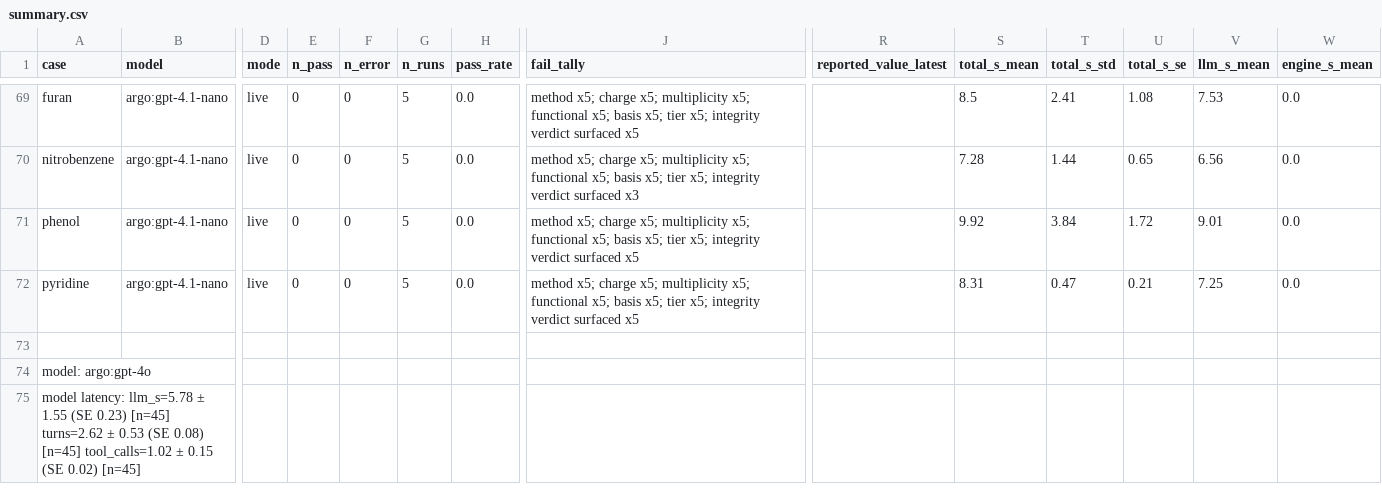
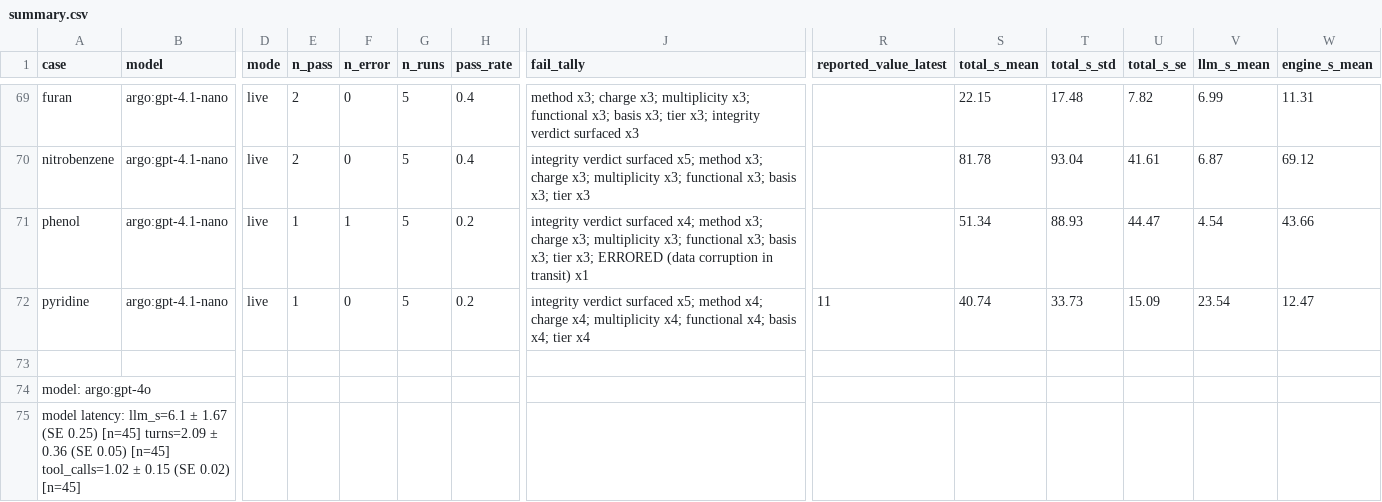
Before and after one commit to evan-robles/assay, a CSV file: benchmarks/fidelity/fukui-reactivity-validation/summary.csv, drawn as a sheet; only a part is shown, gaps mark what is left out; the diff covers the shown part only; the diff names each change by its address in the sheet, - before the commit and + after, or states it on an @@ line.

Commit message:
benchmark: forgive unquoted multiword gas-phase solvent; corrected fukui summary
Extends the tool-arg normalizer: after shlex-splitting a space-mashed args
element, rejoin a known multiword gas-phase synonym following --solvent
(_rejoin_multiword_solvent), so a model that writes `--solvent gas phase`
unquoted isn't broken into a stray `phase` token that argparse rejects. The
engine accepts "gas phase"/"gas-phase"/"no solvent" as gas-phase == no-solvent
(cli.py), so this is a valid invocation the benchmark must not fail on formatting.
Only the real --solvent triggers the rejoin; invented flags (--phase/--environment)
and wrong values still fail as genuine model errors. 9 unit-test cases pass.

Corrected fukui-reactivity summary after the full integrity gate on the gpt-4o +
gpt-4.1-nano re-run (all other 8 models unchanged at 0.978):
  - purged all rc=255 dead-node artifacts (0 remain)
  - deleted space-mash + unquoted-gas-phase tokenization artifacts, re-ran clean
  - kept 25 genuine model FAILs (invented flags --phase x12/--environment/--input/
    --geometry/--convergence/--xyz/--name/--coord-file/--gas; --method b3lyp x2;
    wrong xyz path x2)
Result: gpt-4o 0.22 -> 0.933 (was almost entirely infrastructure, not the model),
gpt-4.1-nano 0.20 -> 0.489 (genuinely weak: invents flags / confuses functional
for method). Overall 0.824 -> 0.924 over 90 (case,model) pairs.

```diff
--- a/benchmarks/fidelity/fukui-reactivity-validation/summary.csv
+++ b/benchmarks/fidelity/fukui-reactivity-validation/summary.csv
-E69:E70 (n_pass): 0
+E69:E70 (n_pass): 2
-H69:H70 (pass_rate): 0.0
+H69:H70 (pass_rate): 0.4
-J69 (fail_tally): method x5; charge x5; multiplicity x5; functional x5; basis x5; tier x5; integrity verdict surfaced x5
+J69 (fail_tally): method x3; charge x3; multiplicity x3; functional x3; basis x3; tier x3; integrity verdict surfaced x3
-S69 (total_s_mean): 8.5
+S69 (total_s_mean): 22.15
-T69 (total_s_std): 2.41
+T69 (total_s_std): 17.48
-U69 (total_s_se): 1.08
+U69 (total_s_se): 7.82
-V69 (llm_s_mean): 7.53
+V69 (llm_s_mean): 6.99
-W69 (engine_s_mean): 0.0
+W69 (engine_s_mean): 11.31
-J70 (fail_tally): method x5; charge x5; multiplicity x5; functional x5; basis x5; tier x5; integrity verdict surfaced x3
+J70 (fail_tally): integrity verdict surfaced x5; method x3; charge x3; multiplicity x3; functional x3; basis x3; tier x3
-S70 (total_s_mean): 7.28
+S70 (total_s_mean): 81.78
-T70 (total_s_std): 1.44
+T70 (total_s_std): 93.04
-U70 (total_s_se): 0.65
+U70 (total_s_se): 41.61
-V70 (llm_s_mean): 6.56
+V70 (llm_s_mean): 6.87
-W70 (engine_s_mean): 0.0
+W70 (engine_s_mean): 69.12
-E71:E72 (n_pass): 0
+E71:E72 (n_pass): 1
-F71 (n_error): 0
+F71 (n_error): 1
-H71:H72 (pass_rate): 0.0
+H71:H72 (pass_rate): 0.2
-J71 (fail_tally): method x5; charge x5; multiplicity x5; functional x5; basis x5; tier x5; integrity verdict surfaced x5
+J71 (fail_tally): integrity verdict surfaced x4; method x3; charge x3; multiplicity x3; functional x3; basis x3; tier x3; ERRORED (data corruption in transit) x1
-S71 (total_s_mean): 9.92
+S71 (total_s_mean): 51.34
-T71 (total_s_std): 3.84
+T71 (total_s_std): 88.93
-U71 (total_s_se): 1.72
+U71 (total_s_se): 44.47
-V71 (llm_s_mean): 9.01
+V71 (llm_s_mean): 4.54
-W71 (engine_s_mean): 0.0
+W71 (engine_s_mean): 43.66
-J72 (fail_tally): method x5; charge x5; multiplicity x5; functional x5; basis x5; tier x5; integrity verdict surfaced x5
+J72 (fail_tally): integrity verdict surfaced x5; method x4; charge x4; multiplicity x4; functional x4; basis x4; tier x4
-R72 (reported_value_latest): (empty)
+R72 (reported_value_latest): 11
-S72 (total_s_mean): 8.31
+S72 (total_s_mean): 40.74
-T72 (total_s_std): 0.47
+T72 (total_s_std): 33.73
-U72 (total_s_se): 0.21
+U72 (total_s_se): 15.09
-V72 (llm_s_mean): 7.25
+V72 (llm_s_mean): 23.54
-W72 (engine_s_mean): 0.0
+W72 (engine_s_mean): 12.47
-A75 (case): model latency: llm_s=5.78 ± 1.55 (SE 0.23) [n=45] turns=2.62 ± 0.53 (SE 0.08) [n=45] tool_calls=1.02…
+A75 (case): model latency: llm_s=6.1 ± 1.67 (SE 0.25) [n=45] turns=2.09 ± 0.36 (SE 0.05) [n=45] tool_calls=1.02…
```
Also changed, not shown: 110 edited cells elsewhere in this file, 1 other file.
